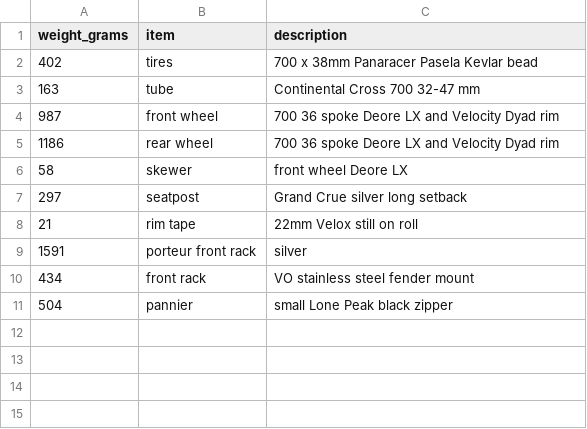
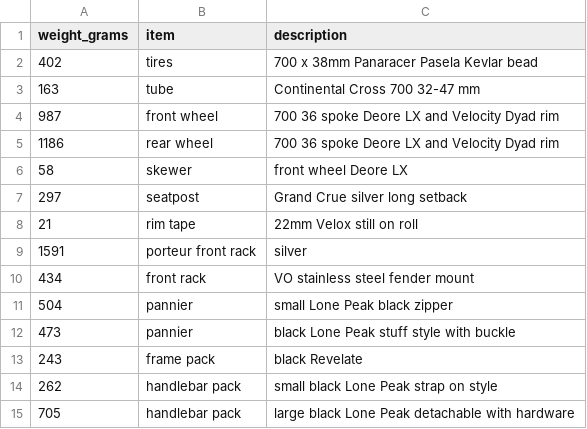
Before and after one commit to clarkfitzg/junkyard, a CSV file: weights/bike.csv, drawn as a sheet.

Commit message:
handlebar pack

```diff
--- a/weights/bike.csv
+++ b/weights/bike.csv
@@ -11 +11,5 @@ weight_grams, item, description
 504, pannier, small Lone Peak black zipper
+473, pannier, black Lone Peak stuff style with buckle
+243, frame pack, black Revelate
+262, handlebar pack, small black Lone Peak strap on style
+705, handlebar pack, large black Lone Peak detachable with hardware
```
